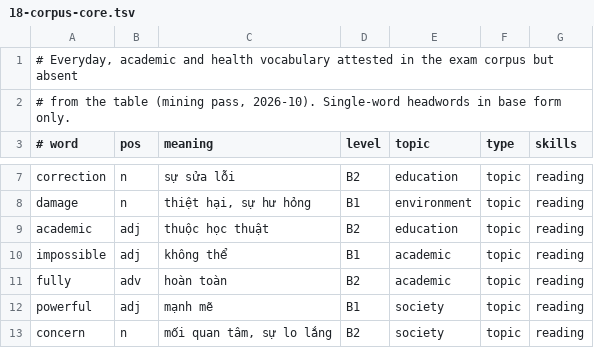
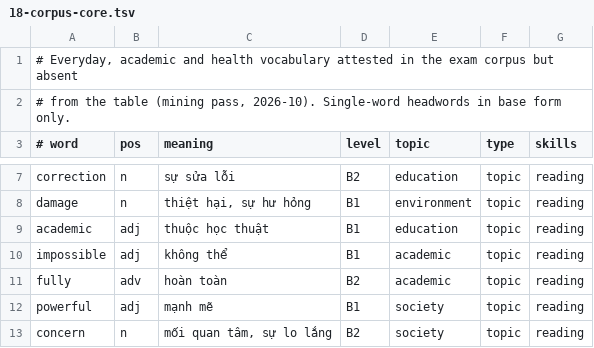
Before and after one commit to coderunknow/Chuyen-Anh, a TSV file: data/vocab-seed/18-corpus-core.tsv, drawn as a sheet; only a part is shown, gaps mark what is left out.

Commit message:
rc10: decouple CEFR classification from study-deck membership
The curation rule "B1 topic/core/academic words are outside the exam deck" was
re-derived from the live level tag, so a dictionary-attested level correction
silently archived a row and removed it from every learner's deck. That is why
`academic` (attested B1) was previously blocked. Fixed at the architecture level
instead of keeping a wrong label:

- docs/vocabulary-curation-decisions.json: 1,271 decisions frozen per row ID
  (id, word, category, proposing rule, reason).
- vocabulary_curation.resolve_decisions(): applies the frozen decisions; a rule
  that newly matches a row becomes a `pendingReview` proposal, never an action.
- scripts/freeze_curation_decisions.py: writes/validates the frozen file; refuses
  to absorb a new proposal without --accept-new, so deck entry stays deliberate.
- rc4 audit: separates applied decisions (1,271) from pendingReview (1, `academic`)
  instead of reporting phantom drift.
- tests/test_curation_cefr_independence.py: 4 tests — moving 400 levels across
  bands changes no deck member; unfrozen proposals are reported, not applied;
  `academic` is B1 and still taught.

Data: `academic` (4632) corrected B2 -> B1 from the Oxford list attestation.
Deck 3,841 and archived 1,271 unchanged; the only movement is inside the deck
(B1 163->164, B2 886->885), default B2+C1 selection 2161->2160.

Tests: Python 172 OK (4 new), Node static 144 pass, rc10-cefr 9 pass.

Co-authored-by: arena-agent <297053741+arena-agent@users.noreply.github.com>

```diff
--- a/data/vocab-seed/18-corpus-core.tsv
+++ b/data/vocab-seed/18-corpus-core.tsv
@@ -8,3 +8,3 @@ correction	n	sự sửa lỗi	B2	education	topic	reading
 damage	n	thiệt hại, sự hư hỏng	B1	environment	topic	reading
-academic	adj	thuộc học thuật	B2	education	topic	reading
+academic	adj	thuộc học thuật	B1	education	topic	reading
 impossible	adj	không thể	B1	academic	topic	reading
```
Also changed, not shown: 19 other files.
